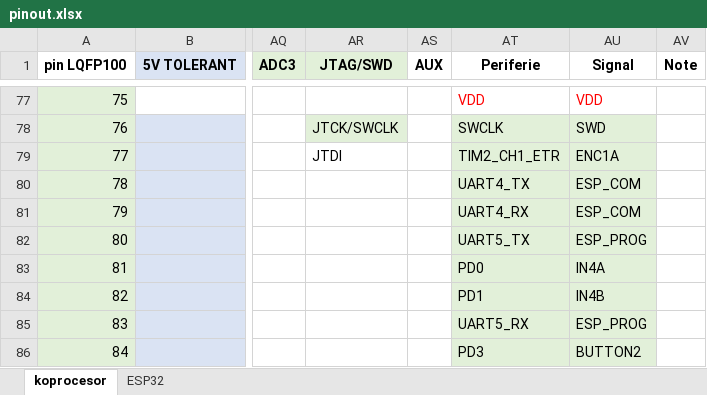
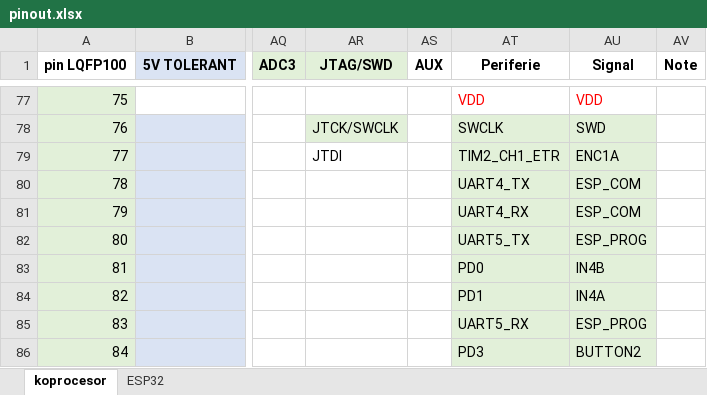
Before and after one commit to RoboticsBrno/RB3204-RBCX, an Excel workbook: ele/MainBoard/pinout.xlsx, sheet koprocesor, drawn as a sheet; only a part is shown, gaps mark what is left out; values as stored, in another font and other column widths than the file's, no borders; the diff names each change by its address in the sheet, - before the commit and + after, or states it on an @@ line.

Commit message:
MainBoard: Swap IN4A and IN4B, routed motors + servos

```diff
--- a/ele/MainBoard/pinout.xlsx (sheet koprocesor)
+++ b/ele/MainBoard/pinout.xlsx (sheet koprocesor)
-AU83 (Signal): IN4A
+AU83 (Signal): IN4B
-AU84 (Signal): IN4B
+AU84 (Signal): IN4A
```
Also changed, not shown: 3 other files.
